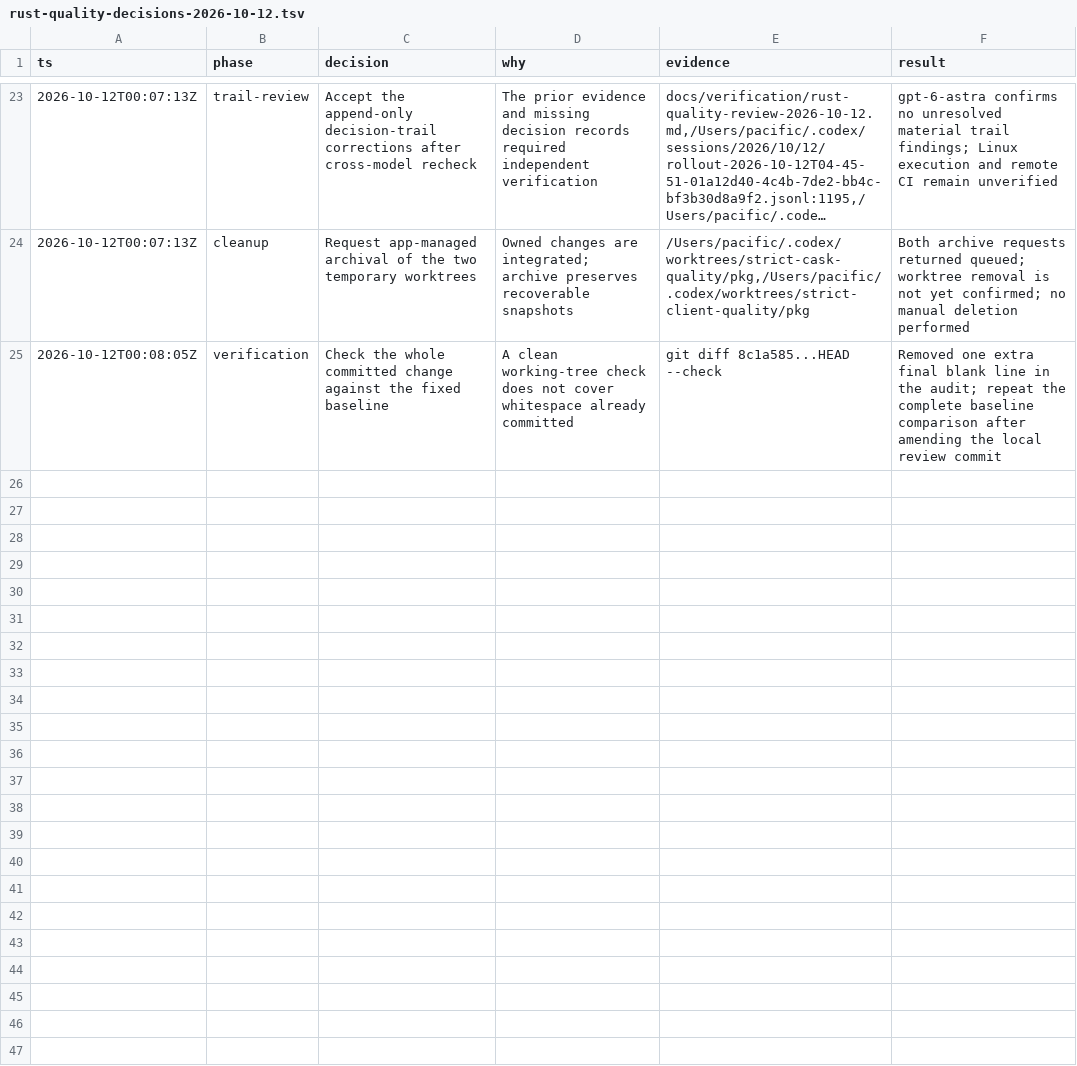
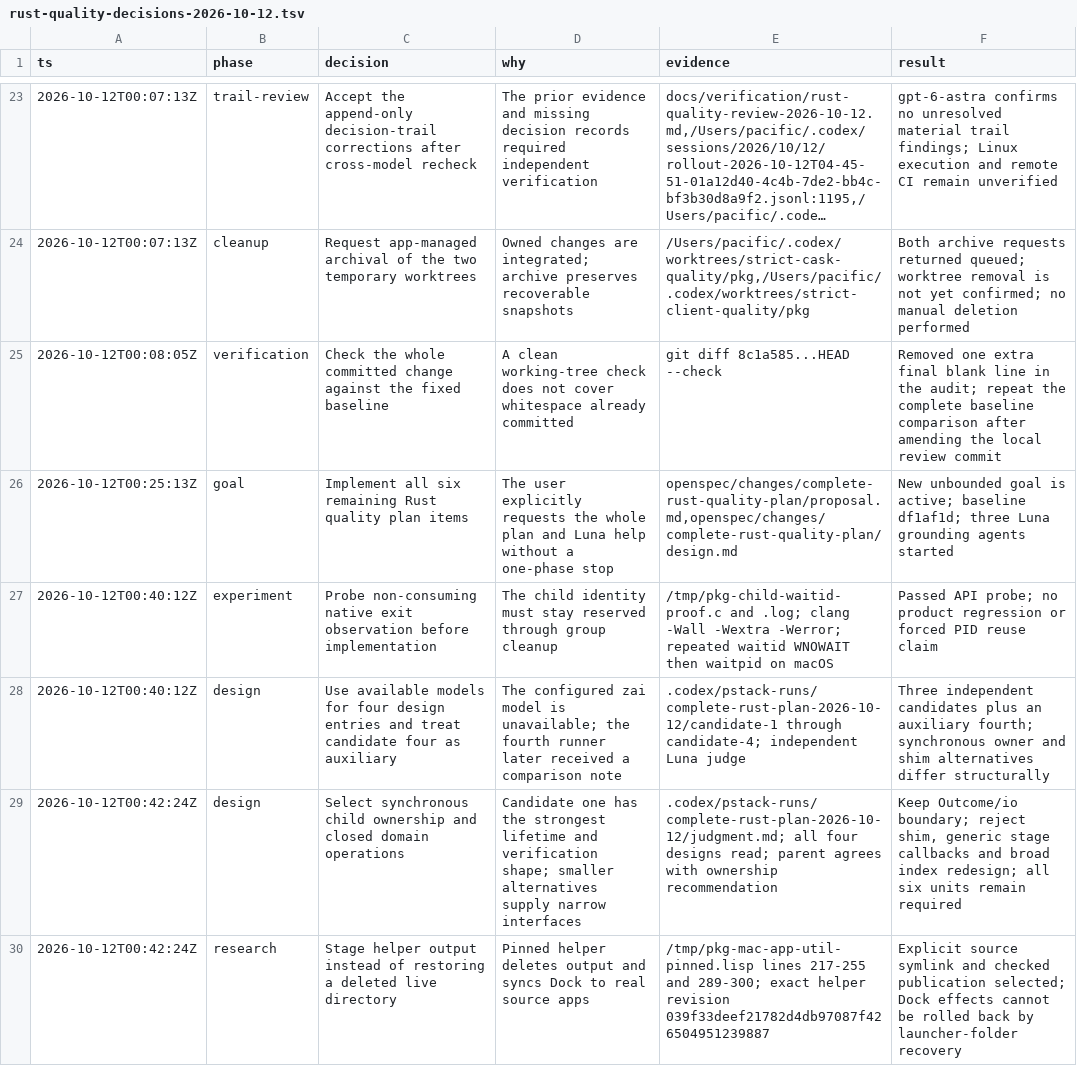
Before and after one commit to spa5k/pkg, a TSV file: docs/verification/rust-quality-decisions-2026-10-12.tsv, drawn as a sheet; only a part is shown, gaps mark what is left out; long unchanged cells end in …; the diff names each change by its address in the sheet, - before the commit and + after, or states it on an @@ line.

Commit message:
docs: frame the remaining Rust quality implementation

```diff
--- a/docs/verification/rust-quality-decisions-2026-10-12.tsv
+++ b/docs/verification/rust-quality-decisions-2026-10-12.tsv
+row 26: 2026-10-12T00:25:13Z | goal | Implement all six remaining Rust quality plan items | The user explicitly requests the whole plan and Luna help without a one-phase stop | openspec/changes/complete-rust-quality-plan/proposal.md,openspec/changes/complete-rust-quality-plan/design.md | New unbounded goal is active; baseline df1af1d; three Luna grounding agents started
+row 27: 2026-10-12T00:40:12Z | experiment | Probe non-consuming native exit observation before implementation | The child identity must stay reserved through group cleanup | /tmp/pkg-child-waitid-proof.c and .log; clang -Wall -Wextra -Werror; repeated waitid WNOWAIT then waitpid on macOS | Passed API probe; no product regression or forced PID reuse claim
+row 28: 2026-10-12T00:40:12Z | design | Use available models for four design entries and treat candidate four as auxiliary | The configured zai model is unavailable; the fourth runner later received a comparison note | .codex/pstack-runs/complete-rust-plan-2026-10-12/candidate-1 through candidate-4; independent Luna judge | Three independent candidates plus an auxiliary fourth; synchronous owner and shim alternatives differ structurally
+row 29: 2026-10-12T00:42:24Z | design | Select synchronous child ownership and closed domain operations | Candidate one has the strongest lifetime and verification shape; smaller alternatives supply narrow interfaces | .codex/pstack-runs/complete-rust-plan-2026-10-12/judgment.md; all four designs read; parent agrees with ownership recommendation | Keep Outcome/io boundary; reject shim, generic stage callbacks and broad index redesign; all six units remain required
+row 30: 2026-10-12T00:42:24Z | research | Stage helper output instead of restoring a deleted live directory | Pinned helper deletes output and syncs Dock to real source apps | /tmp/pkg-mac-app-util-pinned.lisp lines 217-255 and 289-300; exact helper revision 039f33deef21782d4db97087f426504951239887 | Explicit source symlink and checked publication selected; Dock effects cannot be rolled back by launcher-folder recovery
```
Also changed, not shown: 3 other files.
